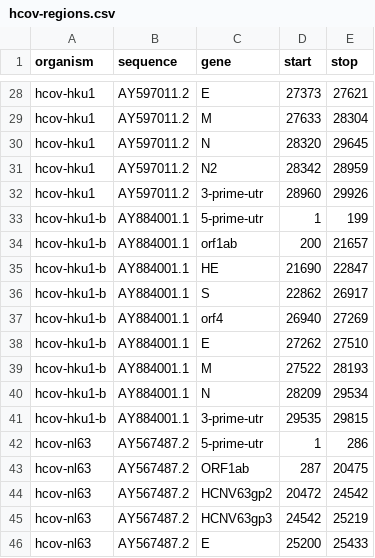
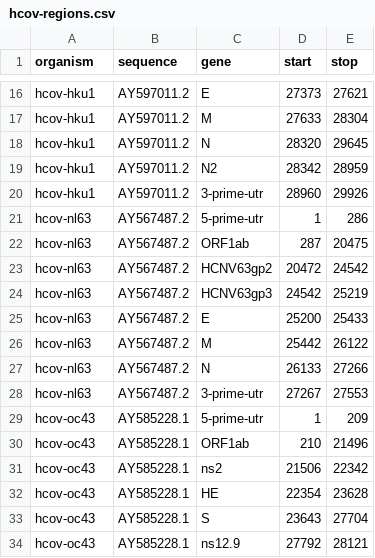
Before and after one commit to michaeljon/pipeline-builder, a CSV file: tools/new-hcov-report/hcov-regions.csv, drawn as a sheet; only a part is shown, gaps mark what is left out; the shorter side is filled out with more unchanged rows; the diff covers the shown part only; the diff names each change by its address in the sheet, - before the commit and + after, or states it on an @@ line.

```diff
--- a/tools/new-hcov-report/hcov-regions.csv
+++ b/tools/new-hcov-report/hcov-regions.csv
-row 33: hcov-hku1-b | AY884001.1 | 5-prime-utr | 1 | 199
-row 34: hcov-hku1-b | AY884001.1 | orf1ab | 200 | 21657
-row 35: hcov-hku1-b | AY884001.1 | HE | 21690 | 22847
-row 36: hcov-hku1-b | AY884001.1 | S | 22862 | 26917
-row 37: hcov-hku1-b | AY884001.1 | orf4 | 26940 | 27269
-row 38: hcov-hku1-b | AY884001.1 | E | 27262 | 27510
-row 39: hcov-hku1-b | AY884001.1 | M | 27522 | 28193
-row 40: hcov-hku1-b | AY884001.1 | N | 28209 | 29534
-row 41: hcov-hku1-b | AY884001.1 | 3-prime-utr | 29535 | 29815
```
Also changed, not shown: 23 removed rows elsewhere in this file, 13 other files.
